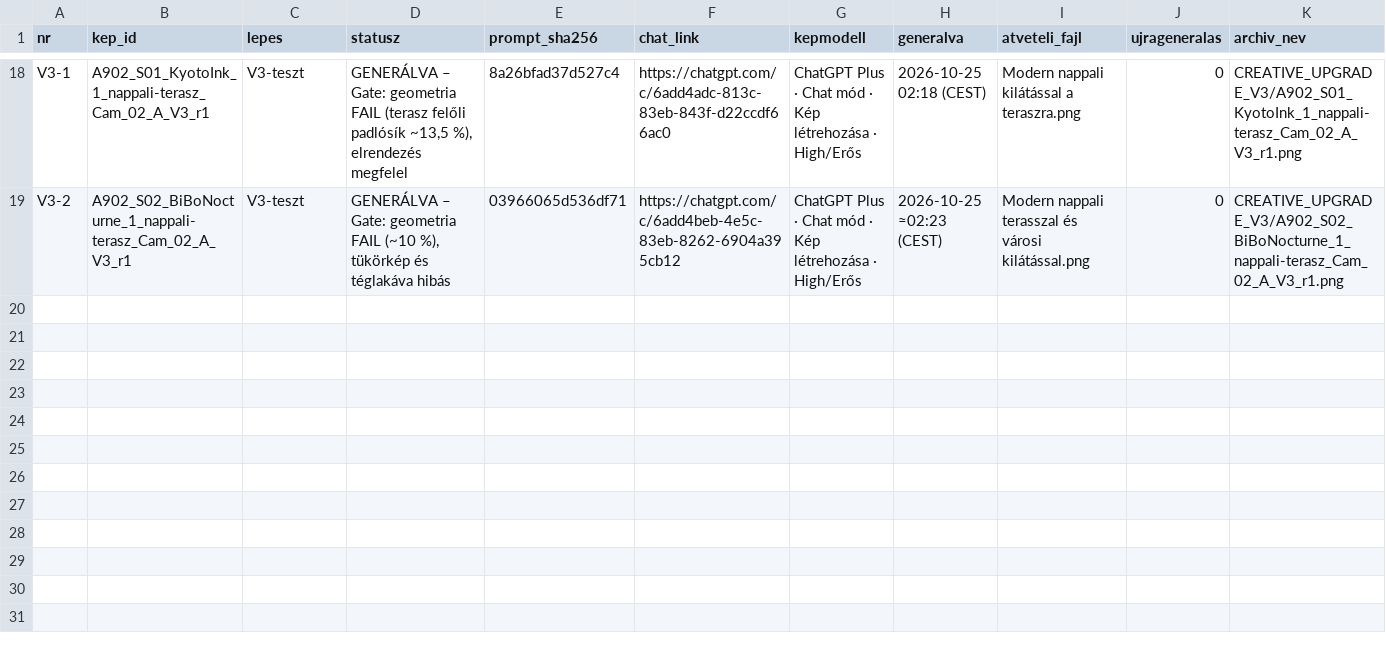
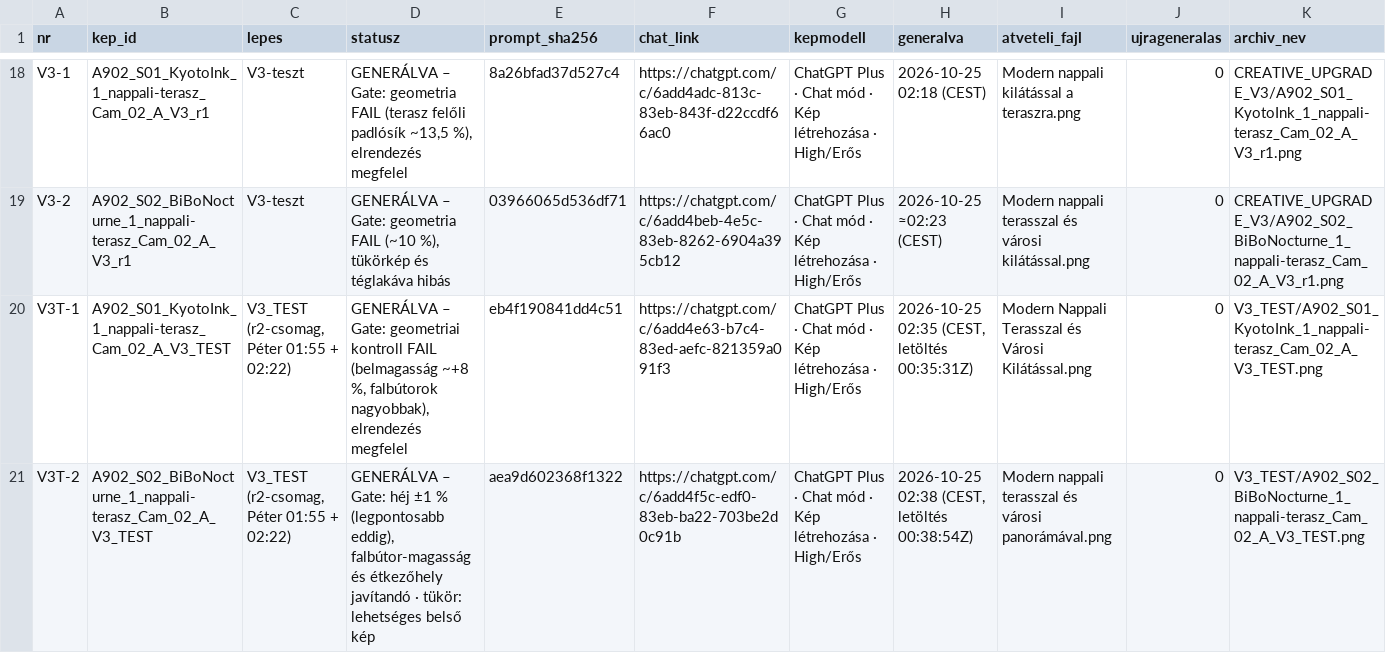
Before and after one commit to peterkapusi88-hub/wsg-berendezes, a CSV file: 04_renderek/ai_chatgpt/STYLE10_KEP004/ATVETELI_NAPLO.csv, drawn as a sheet; only a part is shown, gaps mark what is left out; rows hold the shown columns only; the diff names each change by its address in the sheet, - before the commit and + after, or states it on an @@ line.

```diff
--- a/04_renderek/ai_chatgpt/STYLE10_KEP004/ATVETELI_NAPLO.csv
+++ b/04_renderek/ai_chatgpt/STYLE10_KEP004/ATVETELI_NAPLO.csv
+row 20: V3T-1 | A902_S01_KyotoInk_1_nappali-terasz_Cam_02_A_V3_TEST | V3_TEST (r2-csomag, Péter 01:55 + 02:22) | GENERÁLVA – Gate: geometriai kontroll FAIL (belmagasság ~+8 %, falbútorok nagyobbak), elrendezés megfelel | eb4f190841dd4c51 | https://chatgpt.com/c/6add4e63-b7c4-83ed-aefc-821359a091f3 | ChatGPT Plus · Chat mód · Kép létrehozása · High/Erős | 2026-10-25 02:35 (CEST, letöltés 00:35:31Z) | Modern Nappali Terasszal és Városi Kilátással.png | 0 | V3_TEST/A902_S01_KyotoInk_1_nappali-terasz_Cam_02_A_V3_TEST.png
+row 21: V3T-2 | A902_S02_BiBoNocturne_1_nappali-terasz_Cam_02_A_V3_TEST | V3_TEST (r2-csomag, Péter 01:55 + 02:22) | GENERÁLVA – Gate: héj ±1 % (legpontosabb eddig), falbútor-magasság és étkezőhely javítandó · tükör: lehetséges belső kép | aea9d602368f1322 | https://chatgpt.com/c/6add4f5c-edf0-83eb-ba22-703be2d0c91b | ChatGPT Plus · Chat mód · Kép létrehozása · High/Erős | 2026-10-25 02:38 (CEST, letöltés 00:38:54Z) | Modern nappali terasszal és városi panorámával.png | 0 | V3_TEST/A902_S02_BiBoNocturne_1_nappali-terasz_Cam_02_A_V3_TEST.png
```
Also changed, not shown: 05_promptok/KEP004_66_kep_keret_v1/KEP004_66_kep_regiszter.csv, 57 other files.
